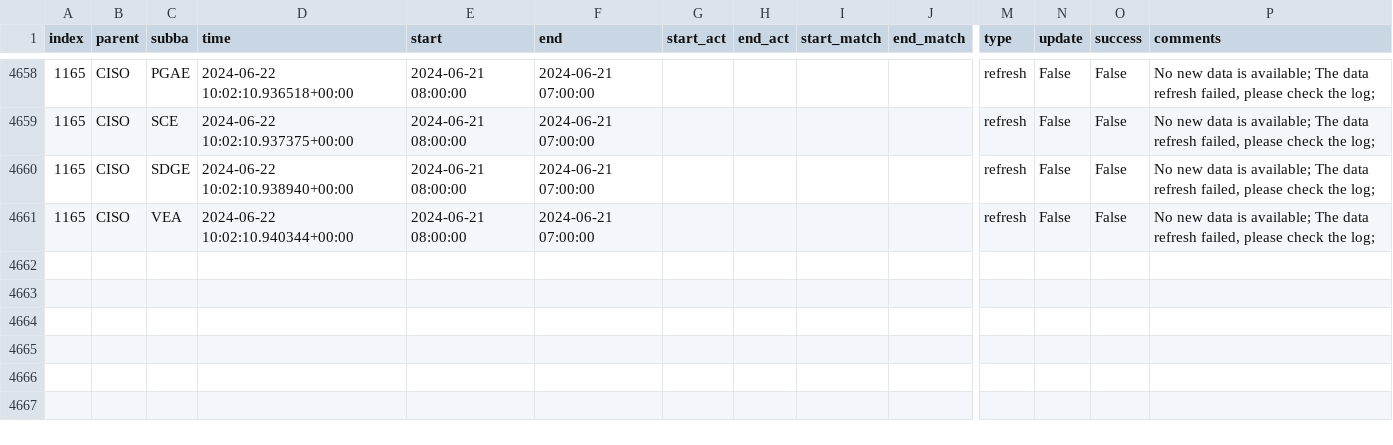
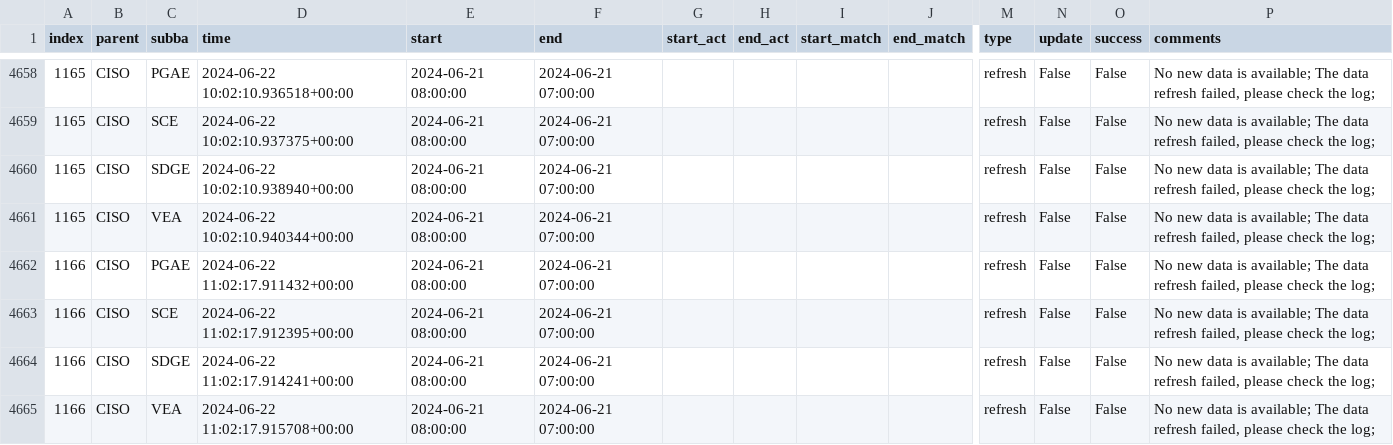
Before and after one commit to LucasO21/data-pipeline-automation-with-github-actions, a CSV file: metadata/ciso_log_py.csv, drawn as a sheet; only a part is shown, gaps mark what is left out; rows hold the shown columns only; the diff names each change by its address in the sheet, - before the commit and + after, or states it on an @@ line.

Commit message:
Auto update of the data

```diff
--- a/metadata/ciso_log_py.csv
+++ b/metadata/ciso_log_py.csv
+row 4662: 1166 | CISO | PGAE | 2024-06-22 11:02:17.911432+00:00 | 2024-06-21 08:00:00 | 2024-06-21 07:00:00 |  |  |  |  | refresh | False | False | No new data is available; The data refresh failed, please check the log;
+row 4663: 1166 | CISO | SCE | 2024-06-22 11:02:17.912395+00:00 | 2024-06-21 08:00:00 | 2024-06-21 07:00:00 |  |  |  |  | refresh | False | False | No new data is available; The data refresh failed, please check the log;
+row 4664: 1166 | CISO | SDGE | 2024-06-22 11:02:17.914241+00:00 | 2024-06-21 08:00:00 | 2024-06-21 07:00:00 |  |  |  |  | refresh | False | False | No new data is available; The data refresh failed, please check the log;
+row 4665: 1166 | CISO | VEA | 2024-06-22 11:02:17.915708+00:00 | 2024-06-21 08:00:00 | 2024-06-21 07:00:00 |  |  |  |  | refresh | False | False | No new data is available; The data refresh failed, please check the log;
```
Also changed, not shown: 2 other files.
